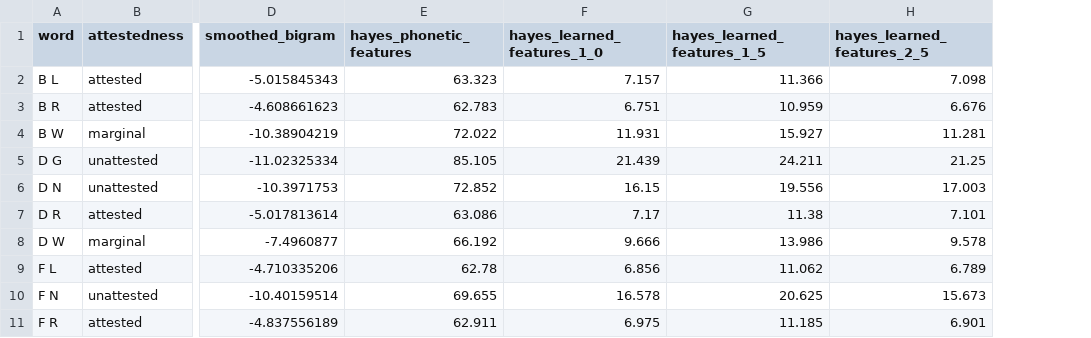
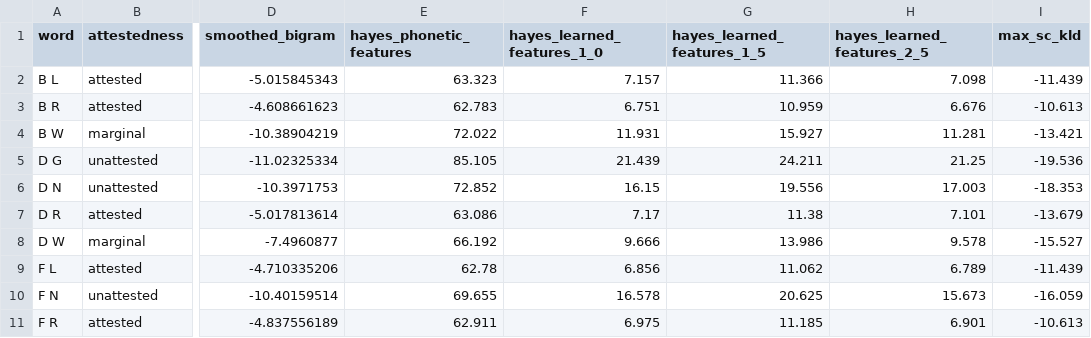
Before and after one commit to hutengdai/vector_bilinear, a CSV file: models/results/overall_scores.csv, drawn as a sheet; only a part is shown, gaps mark what is left out; the diff names each change by its address in the sheet, - before the commit and + after, or states it on an @@ line.

Commit message:
Added Max scores

```diff
--- a/models/results/overall_scores.csv
+++ b/models/results/overall_scores.csv
+column I (max_sc_kld), rows 2-11: -11.439 | -10.613 | -13.421 | -19.536 | -18.353 | -13.679 | -15.527 | -11.439 | -16.059 | -10.613
```
Also changed, not shown: models/results/grouped_correlations.csv, models/results/overall_correlations.csv, 2 other files.
